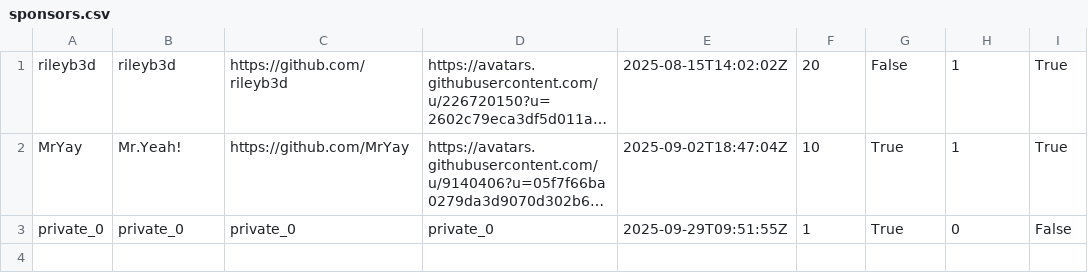
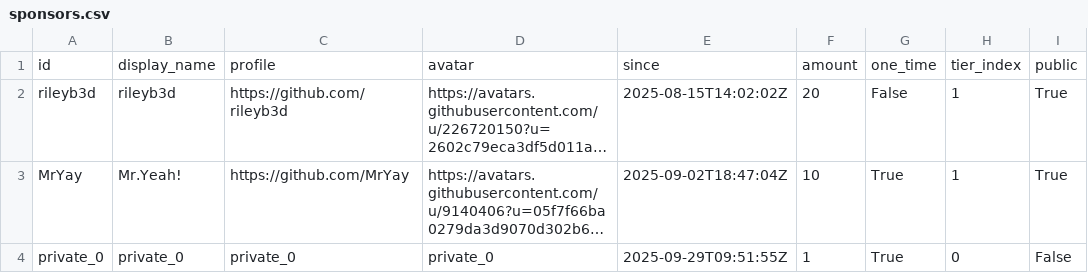
Before and after one commit to ucupumar/ucupaint-wiki, a CSV file: data/sponsors.csv, drawn as a sheet; long unchanged cells end in …; the diff names each change by its address in the sheet, - before the commit and + after, or states it on an @@ line.

```diff
--- a/data/sponsors.csv
+++ b/data/sponsors.csv
+row 1: id | display_name | profile | avatar | since | amount | one_time | tier_index | public
```
Also changed, not shown: 3 other files.
